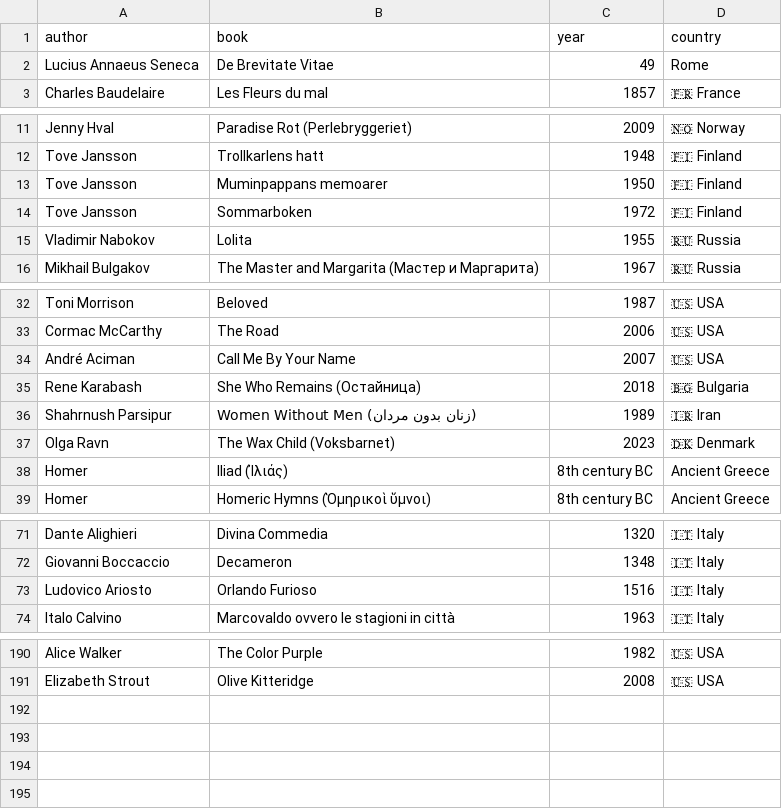
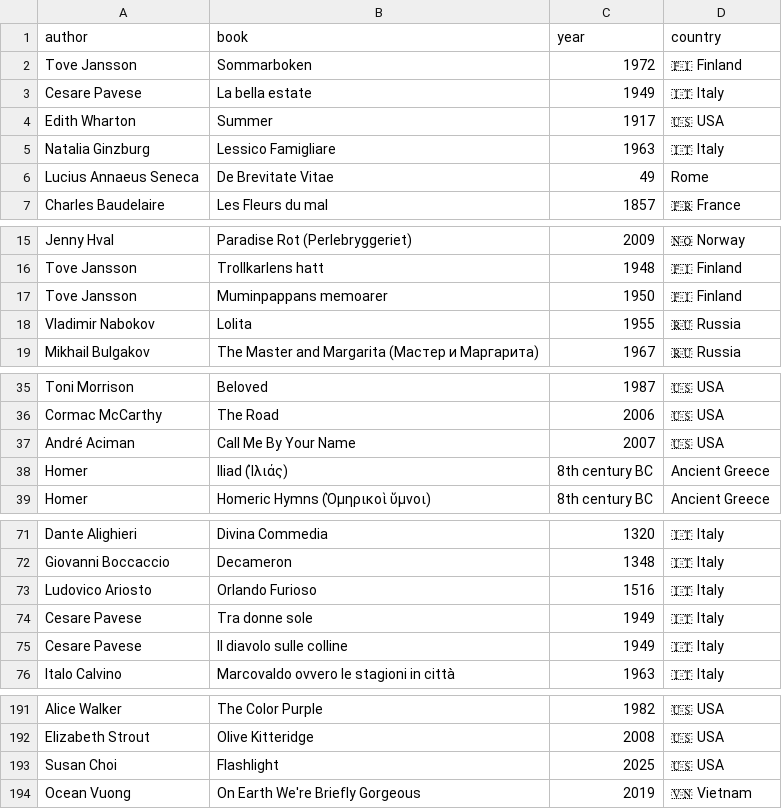
Before and after one commit to FrankKair/FrankKair.github.io, a CSV file: csv/books-to-read.csv, drawn as a sheet; only a part is shown, gaps mark what is left out; removed rows and columns are numbered as before the commit, all else as after; the diff names each change by its address in the sheet, - before the commit and + after, or states it on an @@ line.

Commit message:
Summer books (T. Jansson, C. Pavese, E. Wharton)

```diff
--- a/csv/books-to-read.csv
+++ b/csv/books-to-read.csv
@@ row 14 moved to row 2: Tove Jansson @@
+row 3: Cesare Pavese | La bella estate | 1949 | 🇮🇹 Italy
@@ row 182 moved to row 4: Edith Wharton @@
+row 5: Natalia Ginzburg | Lessico Famigliare | 1963 | 🇮🇹 Italy
-row 35: Rene Karabash | She Who Remains (Остайница) | 2018 | 🇧🇬 Bulgaria
-row 36: Shahrnush Parsipur | Women Without Men (زنان بدون مردان) | 1989 | 🇮🇷 Iran
-row 37: Olga Ravn | The Wax Child (Voksbarnet) | 2023 | 🇩🇰 Denmark
+row 74: Cesare Pavese | Tra donne sole | 1949 | 🇮🇹 Italy
+row 75: Cesare Pavese | Il diavolo sulle colline | 1949 | 🇮🇹 Italy
+row 193: Susan Choi | Flashlight | 2025 | 🇺🇸 USA
+row 194: Ocean Vuong | On Earth We're Briefly Gorgeous | 2019 | 🇻🇳 Vietnam
```
